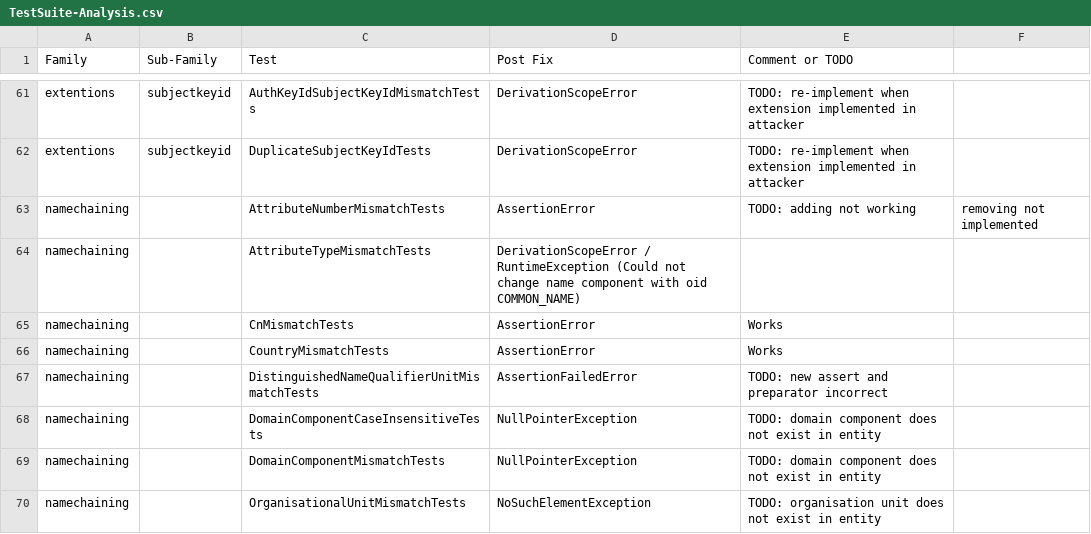
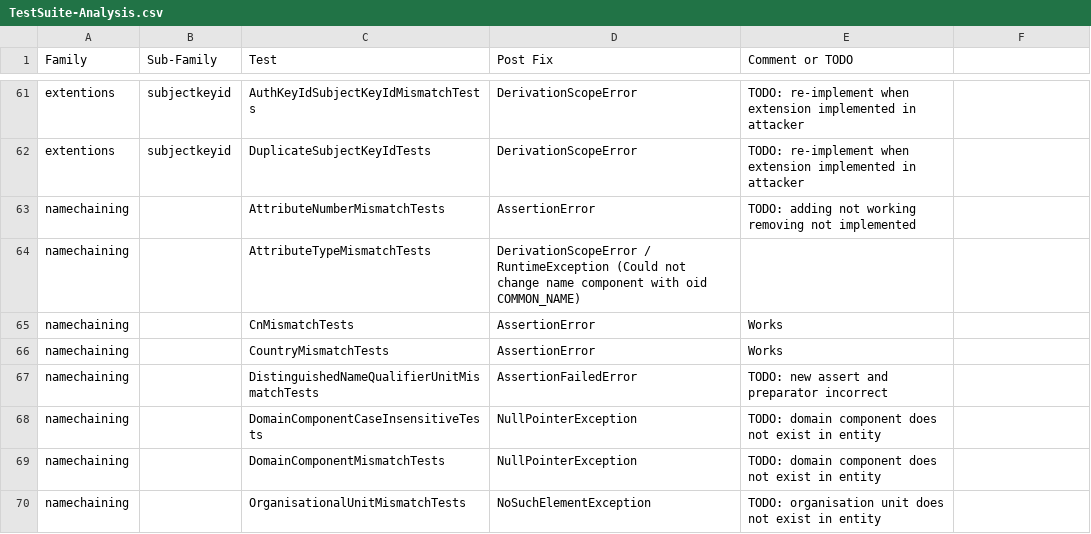
Before and after one commit to tls-attacker/X509-Anvil, a CSV file: TestSuite-Analysis/TestSuite-Analysis.csv, drawn as a sheet; only a part is shown, gaps mark what is left out.

Commit message:
fix: csv format

```diff
--- a/TestSuite-Analysis/TestSuite-Analysis.csv
+++ b/TestSuite-Analysis/TestSuite-Analysis.csv
@@ -62,3 +62,3 @@ extentions,subjectkeyid,AuthKeyIdSubjectKeyIdMismatchTests,DerivationScopeError,
 extentions,subjectkeyid,DuplicateSubjectKeyIdTests,DerivationScopeError, TODO: re-implement when extension implemented in attacker
-namechaining,,AttributeNumberMismatchTests,AssertionError, TODO: adding not working, removing not implemented
+namechaining,,AttributeNumberMismatchTests,AssertionError, TODO: adding not working removing not implemented
 namechaining,,AttributeTypeMismatchTests,DerivationScopeError / RuntimeException (Could not change name component with oid COMMON_NAME),
```
